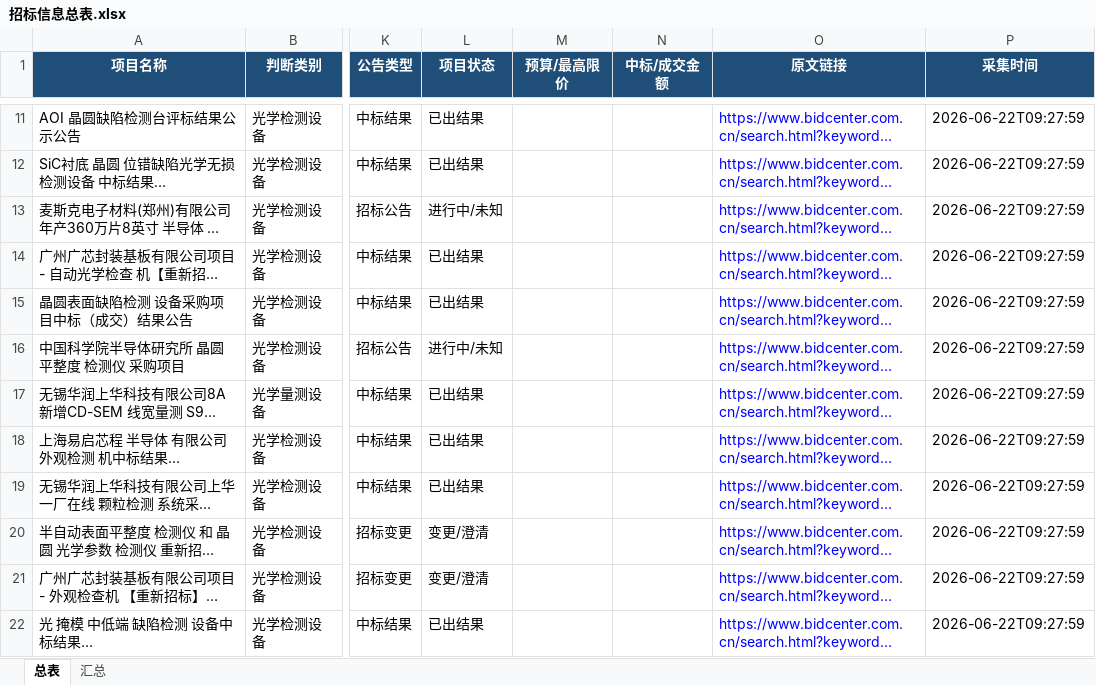
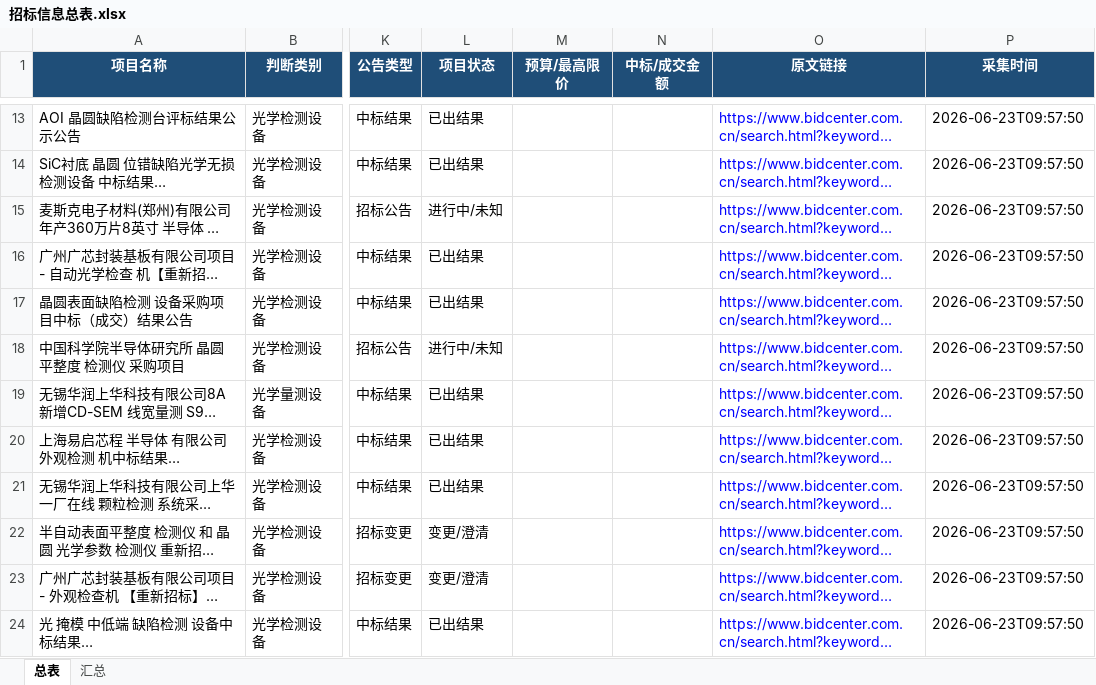
Before and after one commit to d2vs8pz7rj-create/d2vs8pz7rj-create.github.io, an Excel workbook: downloads/招标信息总表.xlsx, sheet 总表, drawn as a sheet; only a part is shown, gaps mark what is left out; long unchanged cells end in …; values as stored, in another font and other column widths than the file's, no borders; table styles not drawn; addresses are those after the commit; the diff covers the shown part only; the diff names each change by its address in the sheet, - before the commit and + after, or states it on an @@ line.

Commit message:
Update downloads/招标信息总表.xlsx

```diff
--- a/downloads/招标信息总表.xlsx (sheet 总表)
+++ b/downloads/招标信息总表.xlsx (sheet 总表)
-P13:P24 (采集时间): 2026-06-22T09:27:59
+P13:P24 (采集时间): 2026-06-23T09:57:50
```
Also changed, not shown: 2 added rows and 9 edited cells elsewhere in this sheet, sheet 汇总.
